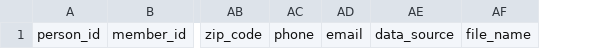
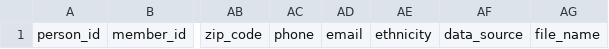
Before and after one commit to tuva-health/tuva, a CSV file: integration_tests/seeds/eligibility_seed.csv, drawn as a sheet; only a part is shown, gaps mark what is left out; the diff names each change by its address in the sheet, - before the commit and + after, or states it on an @@ line.

```diff
--- a/integration_tests/seeds/eligibility_seed.csv
+++ b/integration_tests/seeds/eligibility_seed.csv
+column AE, row 1: ethnicity
```
Also changed, not shown: ci_testing/seeds/eligibility_seed.csv, 11 other files.
